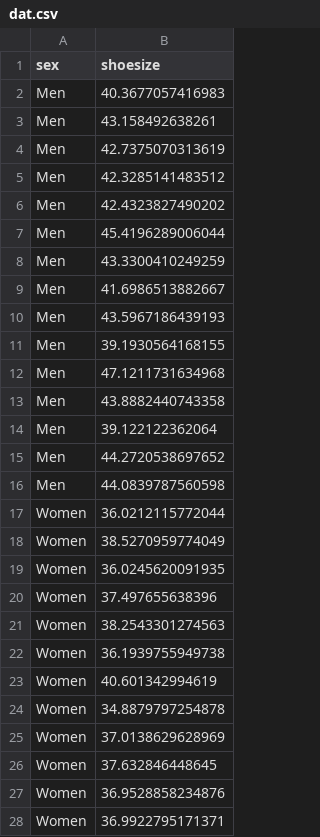
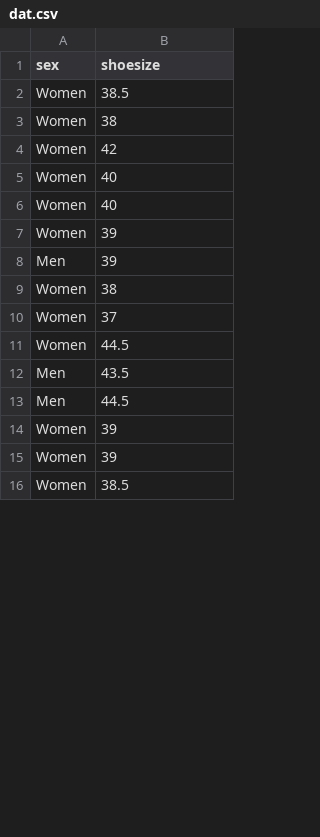
Before and after one commit to cjvanlissa/pac_demo, a CSV file: dat.csv, drawn as a sheet; only a part is shown; the diff covers the shown part only.

Commit message:
add real data

```diff
--- a/dat.csv
+++ b/dat.csv
@@ -1,28 +1,16 @@
 "sex","shoesize"
-"Men",40.3677057416983
-"Men",43.158492638261
-"Men",42.7375070313619
-"Men",42.3285141483512
-"Men",42.4323827490202
-"Men",45.4196289006044
-"Men",43.3300410249259
-"Men",41.6986513882667
-"Men",43.5967186439193
-"Men",39.1930564168155
-"Men",47.1211731634968
-"Men",43.8882440743358
-"Men",39.122122362064
-"Men",44.2720538697652
-"Men",44.0839787560598
-"Women",36.0212115772044
-"Women",38.5270959774049
-"Women",36.0245620091935
-"Women",37.497655638396
-"Women",38.2543301274563
-"Women",36.1939755949738
-"Women",40.601342994619
-"Women",34.8879797254878
-"Women",37.0138629628969
-"Women",37.632846448645
-"Women",36.9528858234876
-"Women",36.9922795171371
+"Women",38.5
+"Women",38
+"Women",42
+"Women",40
+"Women",40
+"Women",39
+"Men",39
+"Women",38
+"Women",37
+"Women",44.5
+"Men",43.5
+"Men",44.5
+"Women",39
+"Women",39
+"Women",38.5
```
Also changed, not shown: 5 added rows and 3 edited cells elsewhere in this file, codebook_dat.csv, 5 other files.
